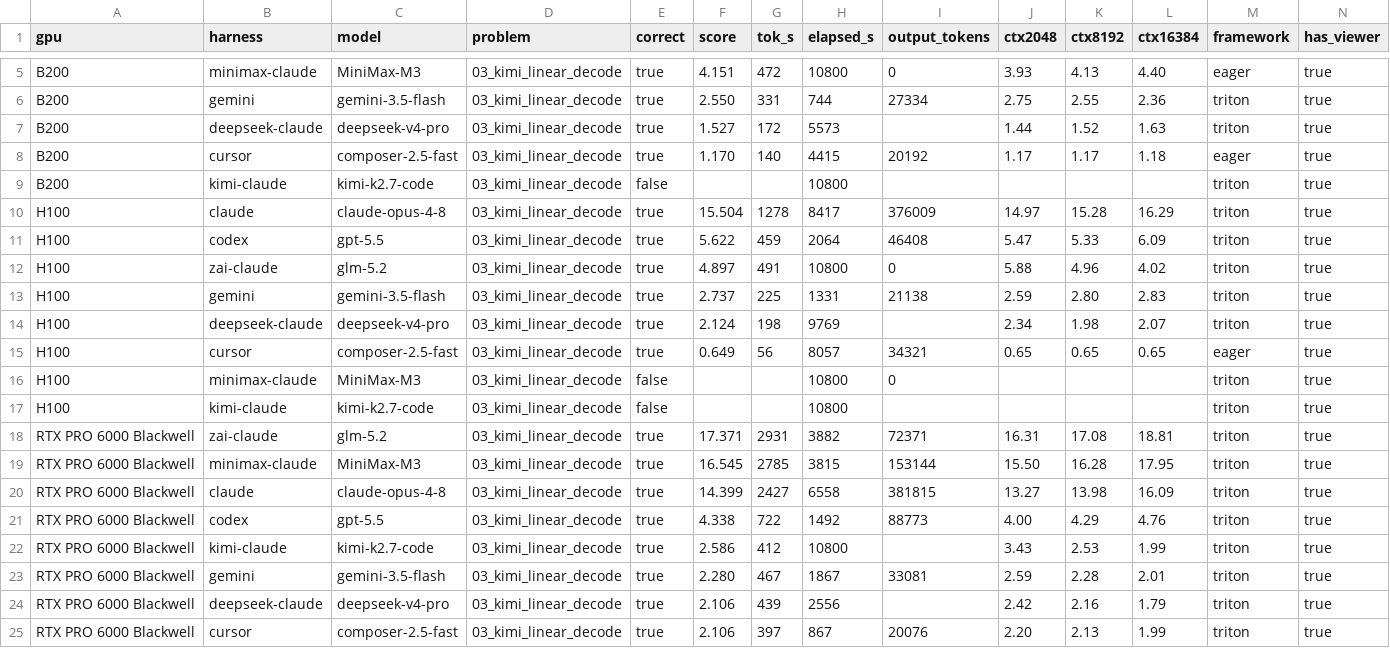
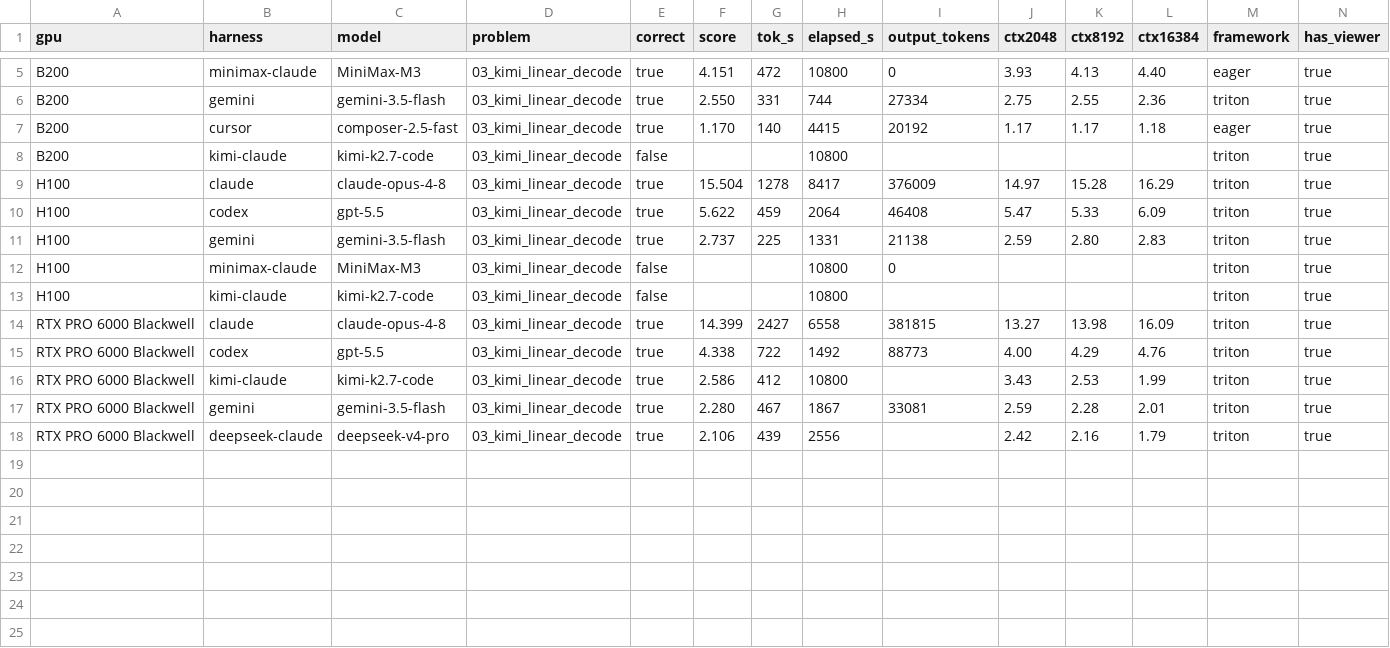
Before and after one commit to Infatoshi/kernelbench.com, a CSV file: public/data/mega/results.csv, drawn as a sheet; only a part is shown, gaps mark what is left out; rows hold the shown columns only; the diff names each change by its address in the sheet, - before the commit and + after, or states it on an @@ line.

```diff
--- a/public/data/mega/results.csv
+++ b/public/data/mega/results.csv
-row 7: B200 | deepseek-claude | deepseek-v4-pro | 03_kimi_linear_decode | true | 1.527 | 172 | 5573 |  | 1.44 | 1.52 | 1.63 | triton | true
-row 12: H100 | zai-claude | glm-5.2 | 03_kimi_linear_decode | true | 4.897 | 491 | 10800 | 0 | 5.88 | 4.96 | 4.02 | triton | true
-row 14: H100 | deepseek-claude | deepseek-v4-pro | 03_kimi_linear_decode | true | 2.124 | 198 | 9769 |  | 2.34 | 1.98 | 2.07 | triton | true
-row 15: H100 | cursor | composer-2.5-fast | 03_kimi_linear_decode | true | 0.649 | 56 | 8057 | 34321 | 0.65 | 0.65 | 0.65 | eager | true
-row 18: RTX PRO 6000 Blackwell | zai-claude | glm-5.2 | 03_kimi_linear_decode | true | 17.371 | 2931 | 3882 | 72371 | 16.31 | 17.08 | 18.81 | triton | true
-row 19: RTX PRO 6000 Blackwell | minimax-claude | MiniMax-M3 | 03_kimi_linear_decode | true | 16.545 | 2785 | 3815 | 153144 | 15.50 | 16.28 | 17.95 | triton | true
-row 25: RTX PRO 6000 Blackwell | cursor | composer-2.5-fast | 03_kimi_linear_decode | true | 2.106 | 397 | 867 | 20076 | 2.20 | 2.13 | 1.99 | triton | true
```
Also changed, not shown: 1 other file.
